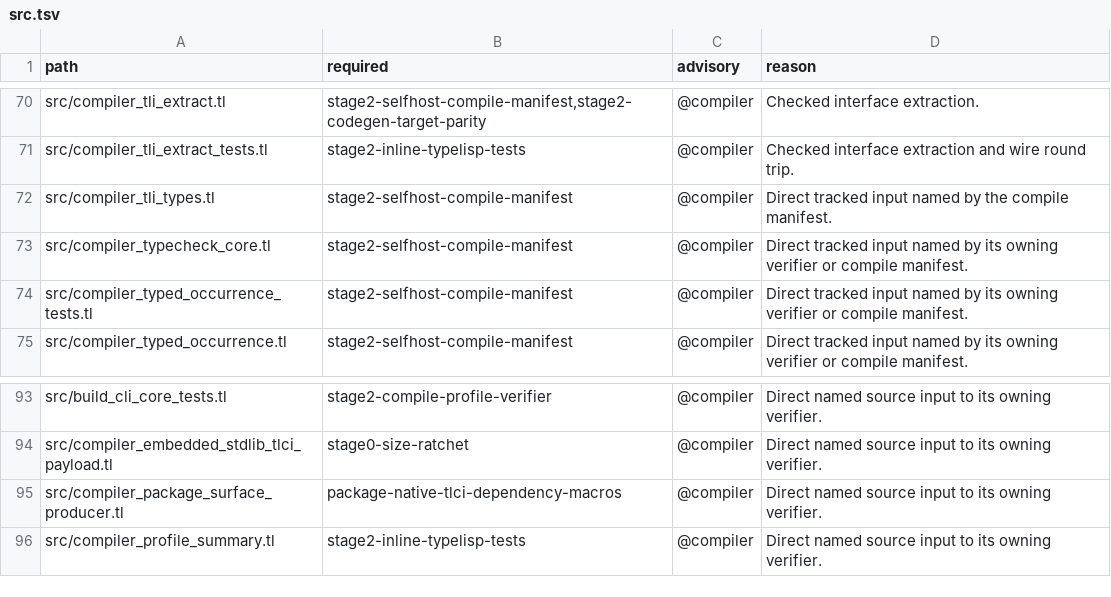
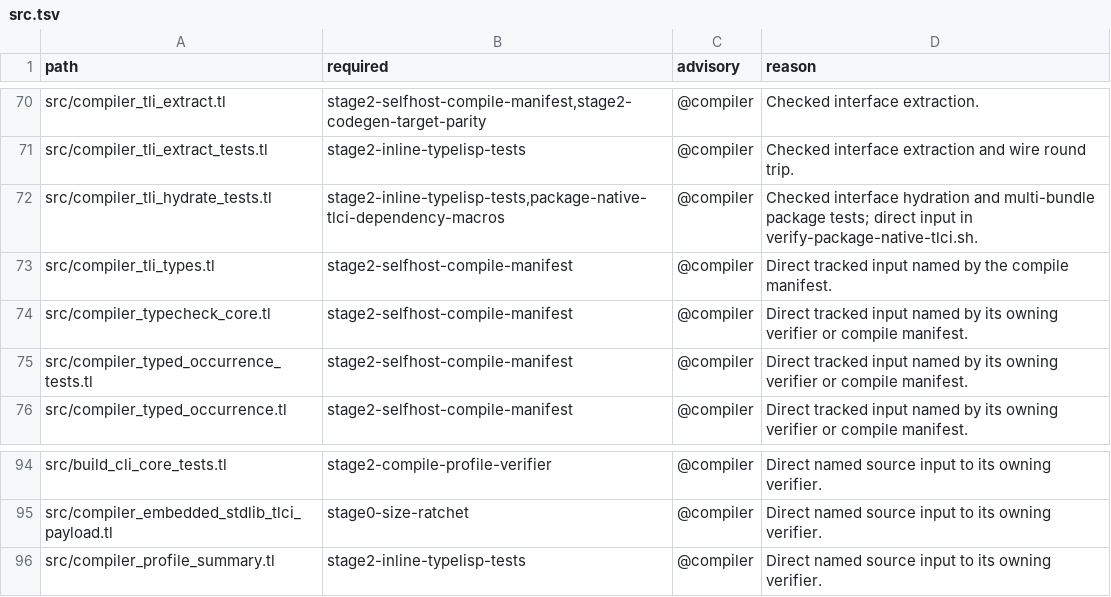
Before and after one commit to JoNil-Botta/typelisp, a TSV file: scripts/ci-affected-paths.d/src.tsv, drawn as a sheet; only a part is shown, gaps mark what is left out.

Commit message:
Implement Stage 3 prebuilt .tli user library package dependencies (checkpoint)

```diff
--- a/scripts/ci-affected-paths.d/src.tsv
+++ b/scripts/ci-affected-paths.d/src.tsv
@@ -71,2 +71,3 @@ src/compiler_tli_extract.tl	stage2-selfhost-compile-manifest,stage2-codegen-targ
 src/compiler_tli_extract_tests.tl	stage2-inline-typelisp-tests	@compiler	Checked interface extraction and wire round trip.
+src/compiler_tli_hydrate_tests.tl	stage2-inline-typelisp-tests,package-native-tlci-dependency-macros	@compiler	Checked interface hydration and multi-bundle package tests; direct input in verify-package-native-tlci.sh.
 src/compiler_tli_types.tl	stage2-selfhost-compile-manifest	@compiler	Direct tracked input named by the compile manifest.
@@ -94,3 +95,2 @@ src/build_cli_core_tests.tl	stage2-compile-profile-verifier	@compiler	Direct nam
 src/compiler_embedded_stdlib_tlci_payload.tl	stage0-size-ratchet	@compiler	Direct named source input to its owning verifier.
-src/compiler_package_surface_producer.tl	package-native-tlci-dependency-macros	@compiler	Direct named source input to its owning verifier.
 src/compiler_profile_summary.tl	stage2-inline-typelisp-tests	@compiler	Direct named source input to its owning verifier.
```
Also changed, not shown: 29 other files.
